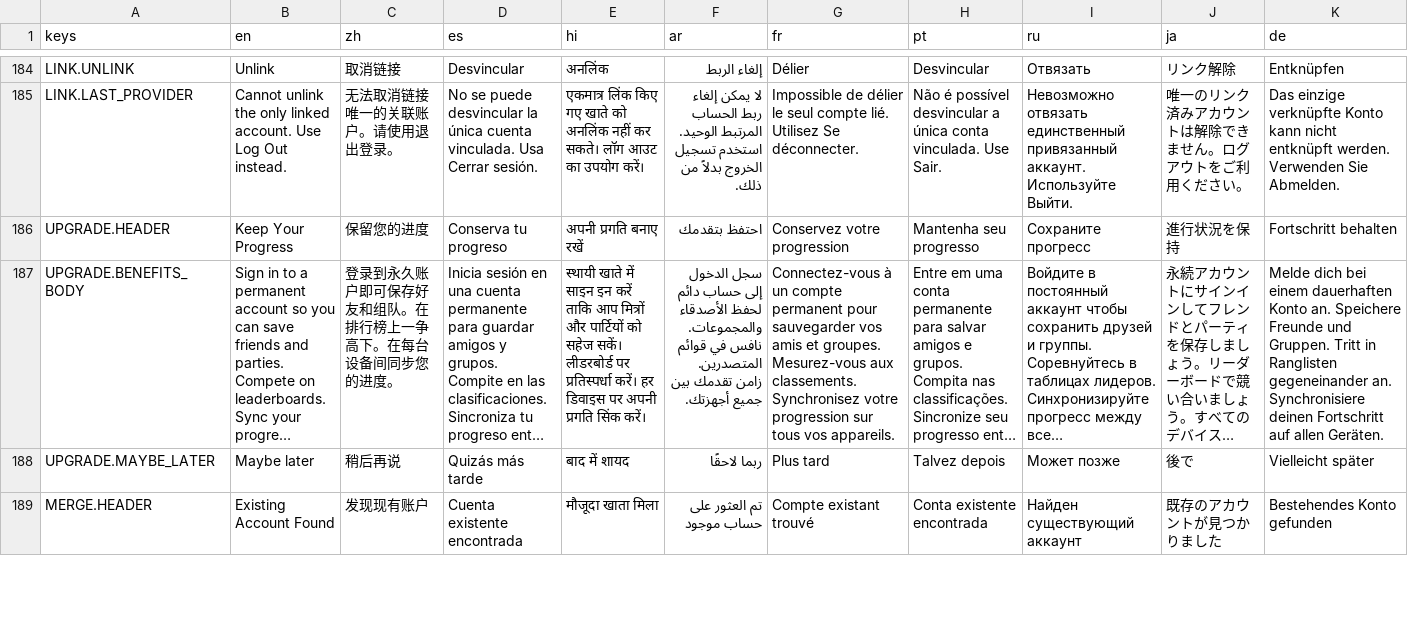
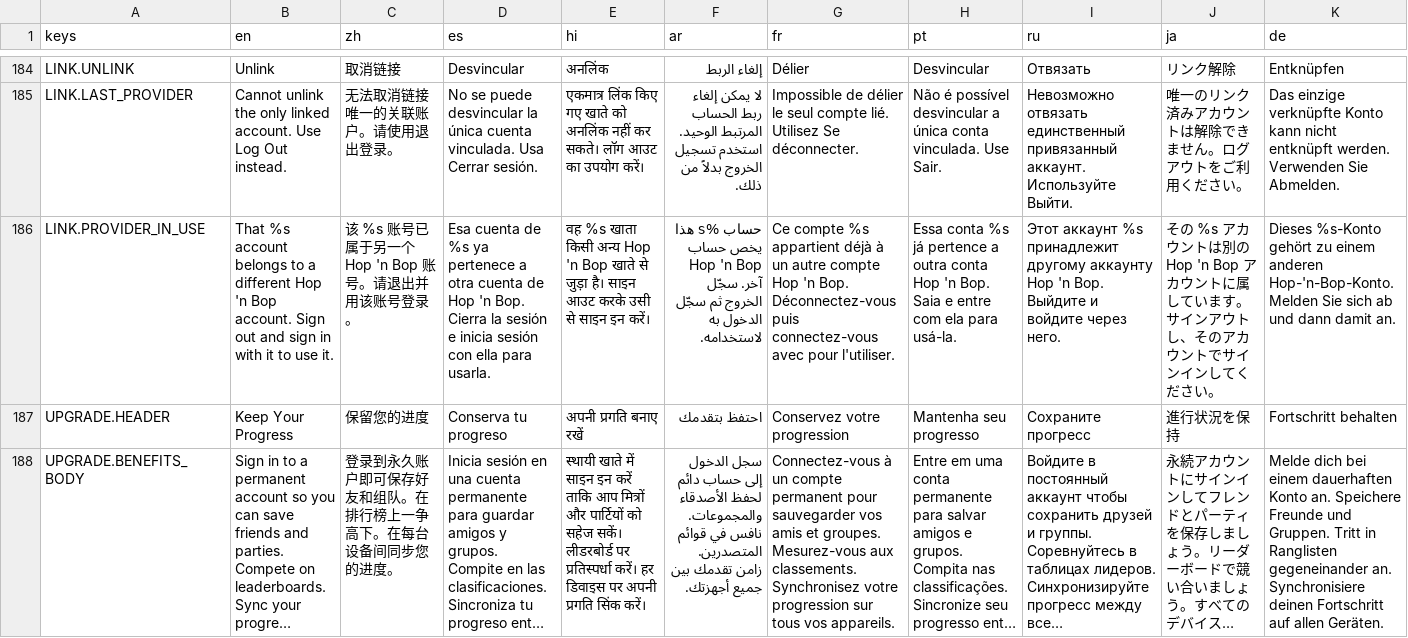
Before and after one commit to SnoringCatGames/hopnbop, a CSV file: translations/ui_translations.csv, drawn as a sheet; only a part is shown, gaps mark what is left out; the shorter side is filled out with more unchanged rows; long unchanged cells end in …; rows hold the shown columns only; the diff names each change by its address in the sheet, - before the commit and + after, or states it on an @@ line.

Commit message:
H57/H62: guest upgrade links; conflict tells, merge panel removed
LinkAccountRow now always links (the SDK starts the guest session and clears is_anonymous on success), and a PROVIDER_CONFLICT shows an explanatory toast instead of opening the merge panel, whose server side never existed. Deletes MergeAccountPanel, drops its scene wiring and the stale merge_completed hookup, adds LINK.PROVIDER_IN_USE in 14 locales, and covers the guest link/conflict/unlink contracts in test_auth_link_guest.gd. Bumps platform 87a67ec (SP73).

```diff
--- a/translations/ui_translations.csv
+++ b/translations/ui_translations.csv
+row 186: LINK.PROVIDER_IN_USE | That %s account belongs to a different Hop 'n Bop account. Sign out and sign in with it to use it. | 该 %s 账号已属于另一个 Hop 'n Bop 账号。请退出并用该账号登录。 | Esa cuenta de %s ya pertenece a otra cuenta de Hop 'n Bop. Cierra la sesión e inicia sesión con ella para usarla. | वह %s खाता किसी अन्य Hop 'n Bop खाते से जुड़ा है। साइन आउट करके उसी से साइन इन करें। | حساب %s هذا يخص حساب Hop 'n Bop آخر. سجّل الخروج ثم سجّل الدخول به لاستخدامه. | Ce compte %s appartient déjà à un autre compte Hop 'n Bop. Déconnectez-vous puis connectez-vous avec pour l'utiliser. | Essa conta %s já pertence a outra conta Hop 'n Bop. Saia e entre com ela para usá-la. | Этот аккаунт %s принадлежит другому аккаунту Hop 'n Bop. Выйдите и войдите через него. | その %s アカウントは別の Hop 'n Bop アカウントに属しています。サインアウトし、そのアカウントでサインインしてください。 | Dieses %s-Konto gehört zu einem anderen Hop-'n-Bop-Konto. Melden Sie sich ab und dann damit an.
```
Also changed, not shown: 21 other files.
